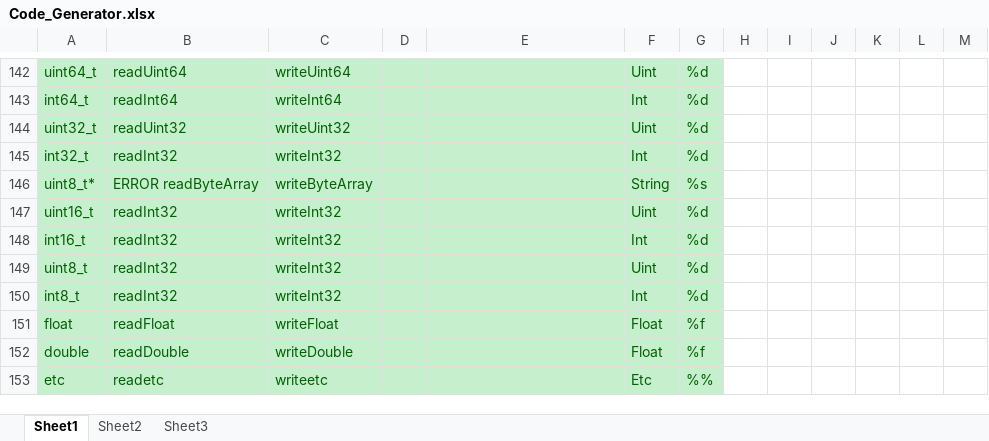
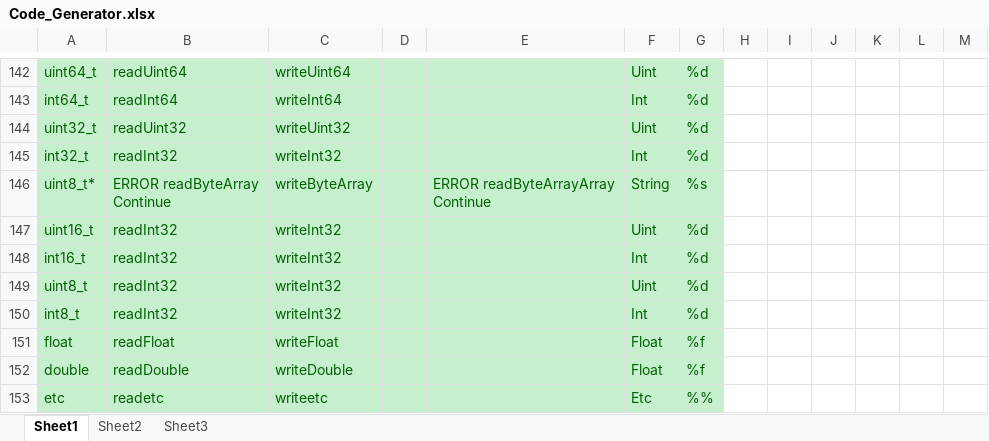
Before and after one commit to 1434cga/CGA_RDL, an Excel workbook: time/Code_Generator.xlsx, sheet Sheet1, drawn as a sheet; only a part is shown, gaps mark what is left out; values as stored, in another font and other column widths than the file's, no borders; conditional formats not drawn; ↵ is a line break in a cell; the diff names each change by its address in the sheet, - before the commit and + after, or states it on an @@ line.

```diff
--- a/time/Code_Generator.xlsx (sheet Sheet1)
+++ b/time/Code_Generator.xlsx (sheet Sheet1)
-B146: ERROR readByteArray
+B146: ERROR readByteArray ↵ Continue
-E146: (empty)
+E146: ERROR readByteArrayArray ↵ Continue
```
Also changed, not shown: 9 other files.
